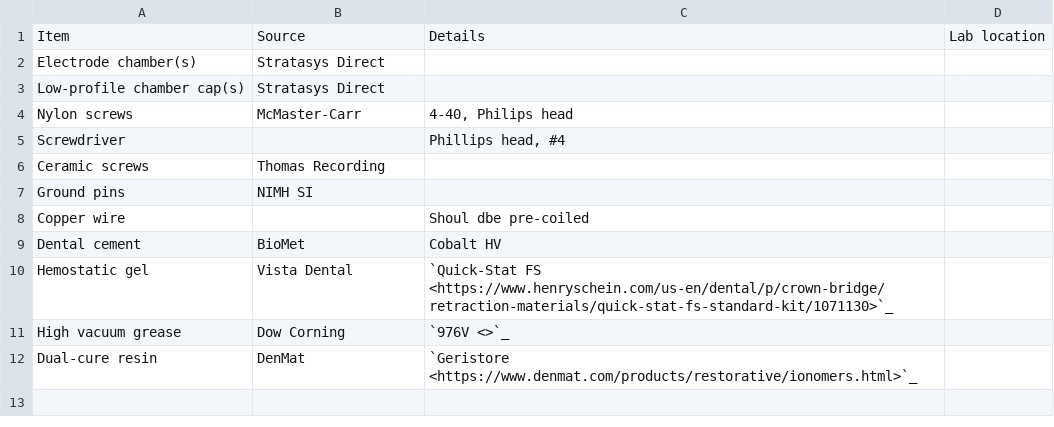
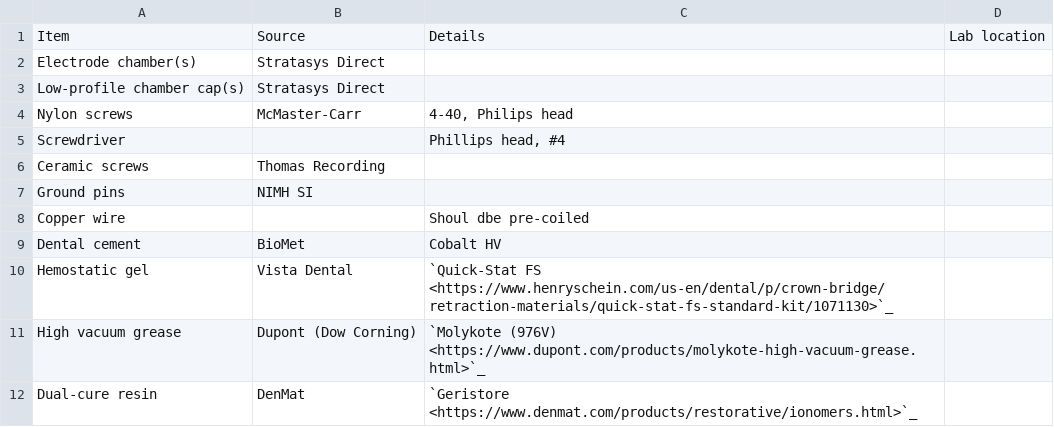
Before and after one commit to Phenomenal-Cat/NewAtlantis, a CSV file: source/_static/CSVs/MIDAS_Surgery1_materials.csv, drawn as a sheet.

```diff
--- a/source/_static/CSVs/MIDAS_Surgery1_materials.csv
+++ b/source/_static/CSVs/MIDAS_Surgery1_materials.csv
@@ -10,3 +10,3 @@ Dental cement,BioMet,Cobalt HV,
 Hemostatic gel,Vista Dental,`Quick-Stat FS <https://www.henryschein.com/us-en/dental/p/crown-bridge/retraction-materials/quick-stat-fs-standard-kit/1071130>`_,
-High vacuum grease,Dow Corning,`976V <>`_,
+High vacuum grease,Dupont (Dow Corning),`Molykote (976V) <https://www.dupont.com/products/molykote-high-vacuum-grease.html>`_,
 Dual-cure resin,DenMat,`Geristore <https://www.denmat.com/products/restorative/ionomers.html>`_,
```
Also changed, not shown: 1 other file.
